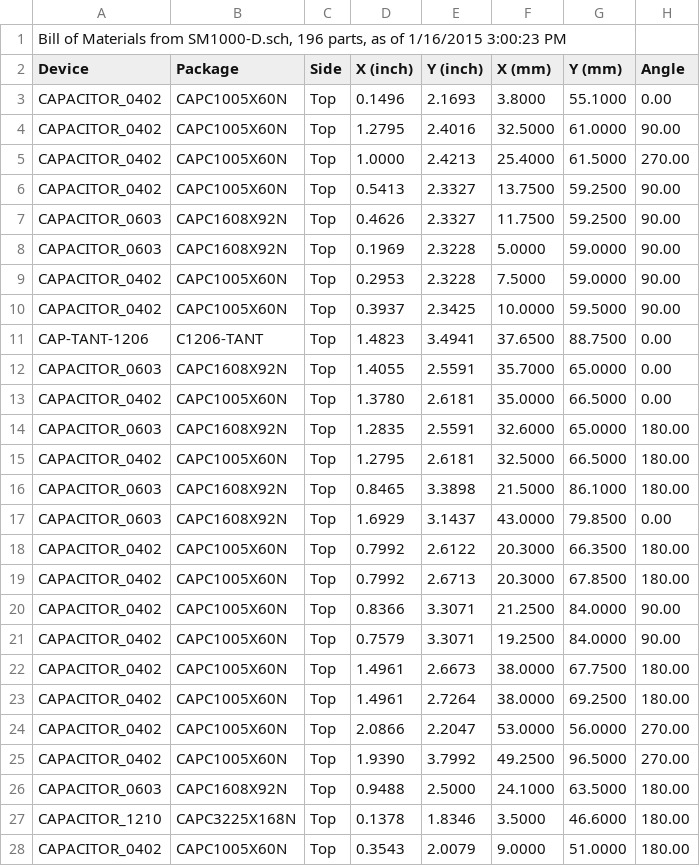
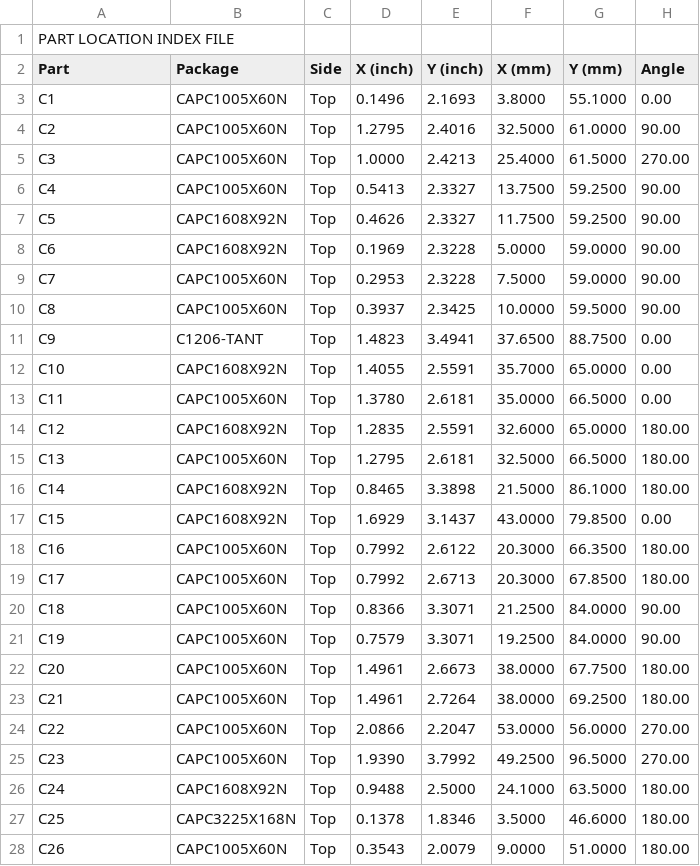
Before and after one commit to svn2github/FreeTel-SmartMic, a CSV file: SM1000-D/LOC-SM1000-D.csv, drawn as a sheet; only a part is shown; the diff covers the shown part only.

```diff
--- a/SM1000-D/LOC-SM1000-D.csv
+++ b/SM1000-D/LOC-SM1000-D.csv
@@ -1,28 +1,28 @@
-"Bill of Materials from SM1000-D.sch, 196 parts, as of 1/16/2015 3:00:23 PM"
-"Device","Package","Side","X (inch)","Y (inch)","X (mm)","Y (mm)","Angle",
-"CAPACITOR_0402","CAPC1005X60N","Top","    0.1496","    2.1693","    3.8000","   55.1000","   0.00"
-"CAPACITOR_0402","CAPC1005X60N","Top","    1.2795","    2.4016","   32.5000","   61.0000","  90.00"
-"CAPACITOR_0402","CAPC1005X60N","Top","    1.0000","    2.4213","   25.4000","   61.5000"," 270.00"
-"CAPACITOR_0402","CAPC1005X60N","Top","    0.5413","    2.3327","   13.7500","   59.2500","  90.00"
-"CAPACITOR_0603","CAPC1608X92N","Top","    0.4626","    2.3327","   11.7500","   59.2500","  90.00"
-"CAPACITOR_0603","CAPC1608X92N","Top","    0.1969","    2.3228","    5.0000","   59.0000","  90.00"
-"CAPACITOR_0402","CAPC1005X60N","Top","    0.2953","    2.3228","    7.5000","   59.0000","  90.00"
-"CAPACITOR_0402","CAPC1005X60N","Top","    0.3937","    2.3425","   10.0000","   59.5000","  90.00"
-"CAP-TANT-1206","C1206-TANT","Top","    1.4823","    3.4941","   37.6500","   88.7500","   0.00"
-"CAPACITOR_0603","CAPC1608X92N","Top","    1.4055","    2.5591","   35.7000","   65.0000","   0.00"
-"CAPACITOR_0402","CAPC1005X60N","Top","    1.3780","    2.6181","   35.0000","   66.5000","   0.00"
-"CAPACITOR_0603","CAPC1608X92N","Top","    1.2835","    2.5591","   32.6000","   65.0000"," 180.00"
-"CAPACITOR_0402","CAPC1005X60N","Top","    1.2795","    2.6181","   32.5000","   66.5000"," 180.00"
-"CAPACITOR_0603","CAPC1608X92N","Top","    0.8465","    3.3898","   21.5000","   86.1000"," 180.00"
-"CAPACITOR_0603","CAPC1608X92N","Top","    1.6929","    3.1437","   43.0000","   79.8500","   0.00"
-"CAPACITOR_0402","CAPC1005X60N","Top","    0.7992","    2.6122","   20.3000","   66.3500"," 180.00"
-"CAPACITOR_0402","CAPC1005X60N","Top","    0.7992","    2.6713","   20.3000","   67.8500"," 180.00"
-"CAPACITOR_0402","CAPC1005X60N","Top","    0.8366","    3.3071","   21.2500","   84.0000","  90.00"
-"CAPACITOR_0402","CAPC1005X60N","Top","    0.7579","    3.3071","   19.2500","   84.0000","  90.00"
-"CAPACITOR_0402","CAPC1005X60N","Top","    1.4961","    2.6673","   38.0000","   67.7500"," 180.00"
-"CAPACITOR_0402","CAPC1005X60N","Top","    1.4961","    2.7264","   38.0000","   69.2500"," 180.00"
-"CAPACITOR_0402","CAPC1005X60N","Top","    2.0866","    2.2047","   53.0000","   56.0000"," 270.00"
-"CAPACITOR_0402","CAPC1005X60N","Top","    1.9390","    3.7992","   49.2500","   96.5000"," 270.00"
-"CAPACITOR_0603","CAPC1608X92N","Top","    0.9488","    2.5000","   24.1000","   63.5000"," 180.00"
-"CAPACITOR_1210","CAPC3225X168N","Top","    0.1378","    1.8346","    3.5000","   46.6000"," 180.00"
-"CAPACITOR_0402","CAPC1005X60N","Top","    0.3543","    2.0079","    9.0000","   51.0000"," 180.00"
+"PART LOCATION INDEX FILE"
+"Part","Package","Side","X (inch)","Y (inch)","X (mm)","Y (mm)","Angle",
+"C1","CAPC1005X60N","Top","    0.1496","    2.1693","    3.8000","   55.1000","   0.00"
+"C2","CAPC1005X60N","Top","    1.2795","    2.4016","   32.5000","   61.0000","  90.00"
+"C3","CAPC1005X60N","Top","    1.0000","    2.4213","   25.4000","   61.5000"," 270.00"
+"C4","CAPC1005X60N","Top","    0.5413","    2.3327","   13.7500","   59.2500","  90.00"
+"C5","CAPC1608X92N","Top","    0.4626","    2.3327","   11.7500","   59.2500","  90.00"
+"C6","CAPC1608X92N","Top","    0.1969","    2.3228","    5.0000","   59.0000","  90.00"
+"C7","CAPC1005X60N","Top","    0.2953","    2.3228","    7.5000","   59.0000","  90.00"
+"C8","CAPC1005X60N","Top","    0.3937","    2.3425","   10.0000","   59.5000","  90.00"
+"C9","C1206-TANT","Top","    1.4823","    3.4941","   37.6500","   88.7500","   0.00"
+"C10","CAPC1608X92N","Top","    1.4055","    2.5591","   35.7000","   65.0000","   0.00"
+"C11","CAPC1005X60N","Top","    1.3780","    2.6181","   35.0000","   66.5000","   0.00"
+"C12","CAPC1608X92N","Top","    1.2835","    2.5591","   32.6000","   65.0000"," 180.00"
+"C13","CAPC1005X60N","Top","    1.2795","    2.6181","   32.5000","   66.5000"," 180.00"
+"C14","CAPC1608X92N","Top","    0.8465","    3.3898","   21.5000","   86.1000"," 180.00"
+"C15","CAPC1608X92N","Top","    1.6929","    3.1437","   43.0000","   79.8500","   0.00"
+"C16","CAPC1005X60N","Top","    0.7992","    2.6122","   20.3000","   66.3500"," 180.00"
+"C17","CAPC1005X60N","Top","    0.7992","    2.6713","   20.3000","   67.8500"," 180.00"
+"C18","CAPC1005X60N","Top","    0.8366","    3.3071","   21.2500","   84.0000","  90.00"
+"C19","CAPC1005X60N","Top","    0.7579","    3.3071","   19.2500","   84.0000","  90.00"
+"C20","CAPC1005X60N","Top","    1.4961","    2.6673","   38.0000","   67.7500"," 180.00"
+"C21","CAPC1005X60N","Top","    1.4961","    2.7264","   38.0000","   69.2500"," 180.00"
+"C22","CAPC1005X60N","Top","    2.0866","    2.2047","   53.0000","   56.0000"," 270.00"
+"C23","CAPC1005X60N","Top","    1.9390","    3.7992","   49.2500","   96.5000"," 270.00"
+"C24","CAPC1608X92N","Top","    0.9488","    2.5000","   24.1000","   63.5000"," 180.00"
+"C25","CAPC3225X168N","Top","    0.1378","    1.8346","    3.5000","   46.6000"," 180.00"
+"C26","CAPC1005X60N","Top","    0.3543","    2.0079","    9.0000","   51.0000"," 180.00"
```
Also changed, not shown: 172 edited cells elsewhere in this file, SM1000-D/BOM-SM1000-D.csv, 38 other files.
